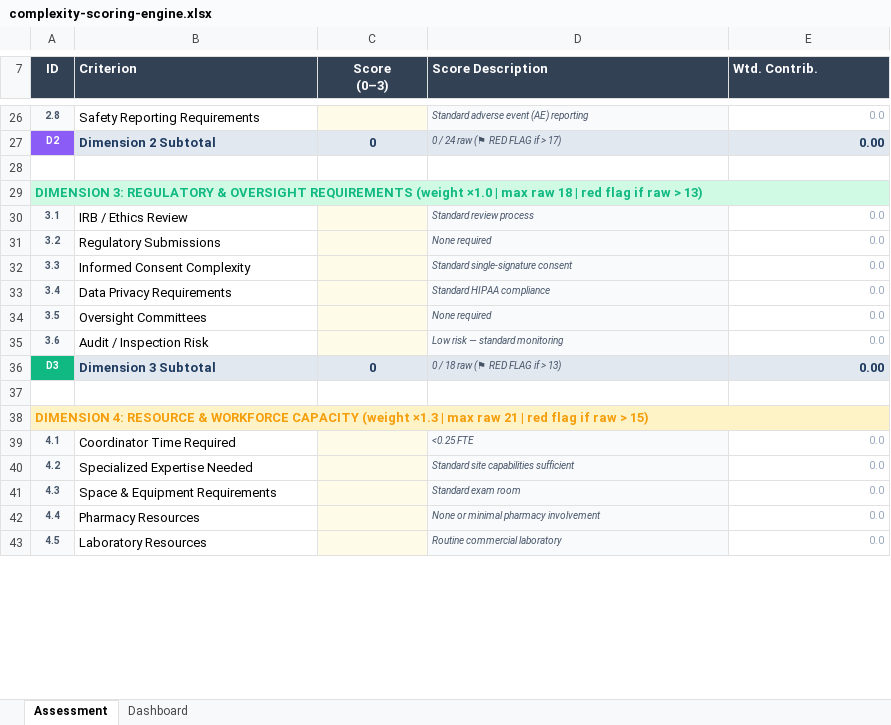
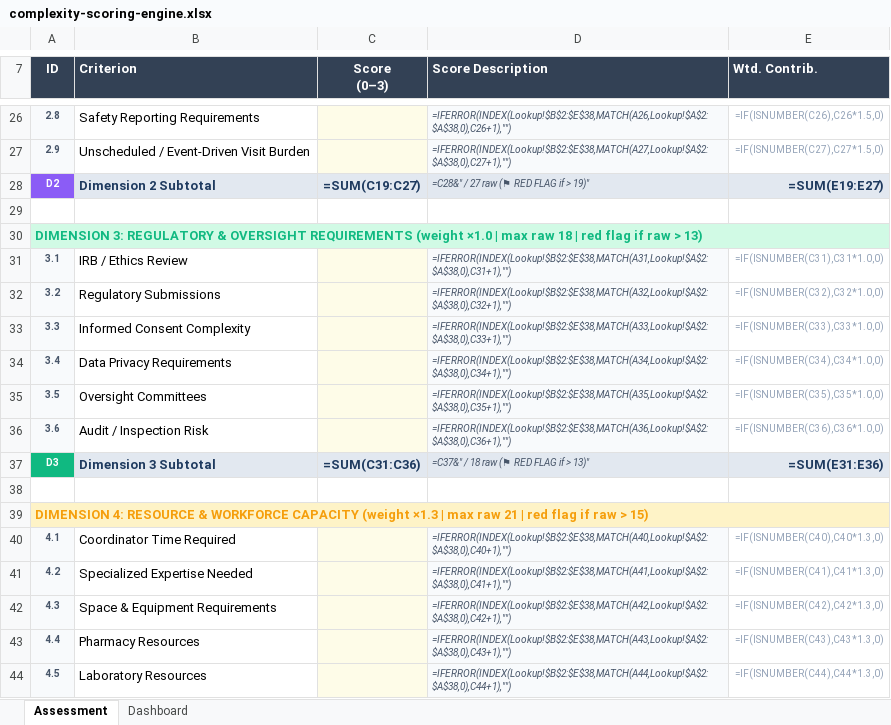
Before and after one commit to jhodges38104/clinical-trial-complexity, an Excel workbook: data/complexity-scoring-engine.xlsx, sheet Assessment, drawn as a sheet; only a part is shown, gaps mark what is left out; values as stored, in another font and other column widths than the file's, no borders; formulas without a stored value are shown as written; conditional formats not drawn; addresses are those after the commit; the diff covers the shown part only; the diff names each change by its address in the sheet, - before the commit and + after, or states it on an @@ line.

```diff
--- a/data/complexity-scoring-engine.xlsx (sheet Assessment)
+++ b/data/complexity-scoring-engine.xlsx (sheet Assessment)
-D26 (Score Description): Standard adverse event (AE) reporting
+D26 (Score Description): =IFERROR(INDEX(Lookup!$B$2:$E$38,MATCH(A26,Lookup!$A$2:$A$38,0),C26+1),"")
-E26 (Wtd. Contrib.): 0.0
+E26 (Wtd. Contrib.): =IF(ISNUMBER(C26),C26*1.5,0)
+row 27: 2.9 | Unscheduled / Event-Driven Visit Burden |  | =IFERROR(INDEX(Lookup!$B$2:$E$38,MATCH(A27,Lookup!$A$2:$A$38,0),C27+1),"") | =IF(ISNUMBER(C27),C27*1.5,0)
-C28 (Score (0–3)): 0
+C28 (Score (0–3)): =SUM(C19:C27)
-D28 (Score Description): 0 / 24 raw (⚑ RED FLAG if > 17)
+D28 (Score Description): =C28&" / 27 raw (⚑ RED FLAG if > 19)"
-E28 (Wtd. Contrib.): 0.00
+E28 (Wtd. Contrib.): =SUM(E19:E27)
-D31 (Score Description): Standard review process
+D31 (Score Description): =IFERROR(INDEX(Lookup!$B$2:$E$38,MATCH(A31,Lookup!$A$2:$A$38,0),C31+1),"")
-E31 (Wtd. Contrib.): 0.0
+E31 (Wtd. Contrib.): =IF(ISNUMBER(C31),C31*1.0,0)
-D32 (Score Description): None required
+D32 (Score Description): =IFERROR(INDEX(Lookup!$B$2:$E$38,MATCH(A32,Lookup!$A$2:$A$38,0),C32+1),"")
-E32 (Wtd. Contrib.): 0.0
+E32 (Wtd. Contrib.): =IF(ISNUMBER(C32),C32*1.0,0)
-D33 (Score Description): Standard single-signature consent
+D33 (Score Description): =IFERROR(INDEX(Lookup!$B$2:$E$38,MATCH(A33,Lookup!$A$2:$A$38,0),C33+1),"")
-E33 (Wtd. Contrib.): 0.0
+E33 (Wtd. Contrib.): =IF(ISNUMBER(C33),C33*1.0,0)
-D34 (Score Description): Standard HIPAA compliance
+D34 (Score Description): =IFERROR(INDEX(Lookup!$B$2:$E$38,MATCH(A34,Lookup!$A$2:$A$38,0),C34+1),"")
-E34 (Wtd. Contrib.): 0.0
+E34 (Wtd. Contrib.): =IF(ISNUMBER(C34),C34*1.0,0)
-D35 (Score Description): None required
+D35 (Score Description): =IFERROR(INDEX(Lookup!$B$2:$E$38,MATCH(A35,Lookup!$A$2:$A$38,0),C35+1),"")
-E35 (Wtd. Contrib.): 0.0
+E35 (Wtd. Contrib.): =IF(ISNUMBER(C35),C35*1.0,0)
-D36 (Score Description): Low risk — standard monitoring
+D36 (Score Description): =IFERROR(INDEX(Lookup!$B$2:$E$38,MATCH(A36,Lookup!$A$2:$A$38,0),C36+1),"")
-E36 (Wtd. Contrib.): 0.0
+E36 (Wtd. Contrib.): =IF(ISNUMBER(C36),C36*1.0,0)
-C37 (Score (0–3)): 0
+C37 (Score (0–3)): =SUM(C31:C36)
-D37 (Score Description): 0 / 18 raw (⚑ RED FLAG if > 13)
+D37 (Score Description): =C37&" / 18 raw (⚑ RED FLAG if > 13)"
-E37 (Wtd. Contrib.): 0.00
+E37 (Wtd. Contrib.): =SUM(E31:E36)
-D40 (Score Description): <0.25 FTE
+D40 (Score Description): =IFERROR(INDEX(Lookup!$B$2:$E$38,MATCH(A40,Lookup!$A$2:$A$38,0),C40+1),"")
-E40 (Wtd. Contrib.): 0.0
+E40 (Wtd. Contrib.): =IF(ISNUMBER(C40),C40*1.3,0)
-D41 (Score Description): Standard site capabilities sufficient
+D41 (Score Description): =IFERROR(INDEX(Lookup!$B$2:$E$38,MATCH(A41,Lookup!$A$2:$A$38,0),C41+1),"")
-E41 (Wtd. Contrib.): 0.0
+E41 (Wtd. Contrib.): =IF(ISNUMBER(C41),C41*1.3,0)
-D42 (Score Description): Standard exam room
+D42 (Score Description): =IFERROR(INDEX(Lookup!$B$2:$E$38,MATCH(A42,Lookup!$A$2:$A$38,0),C42+1),"")
-E42 (Wtd. Contrib.): 0.0
+E42 (Wtd. Contrib.): =IF(ISNUMBER(C42),C42*1.3,0)
-D43 (Score Description): None or minimal pharmacy involvement
+D43 (Score Description): =IFERROR(INDEX(Lookup!$B$2:$E$38,MATCH(A43,Lookup!$A$2:$A$38,0),C43+1),"")
-E43 (Wtd. Contrib.): 0.0
+E43 (Wtd. Contrib.): =IF(ISNUMBER(C43),C43*1.3,0)
-D44 (Score Description): Routine commercial laboratory
+D44 (Score Description): =IFERROR(INDEX(Lookup!$B$2:$E$38,MATCH(A44,Lookup!$A$2:$A$38,0),C44+1),"")
-E44 (Wtd. Contrib.): 0.0
+E44 (Wtd. Contrib.): =IF(ISNUMBER(C44),C44*1.3,0)
```
Also changed, not shown: 3 added rows, 1 removed row, 69 edited cells and cell formats elsewhere in this sheet, sheet Dashboard, charts or pictures.
